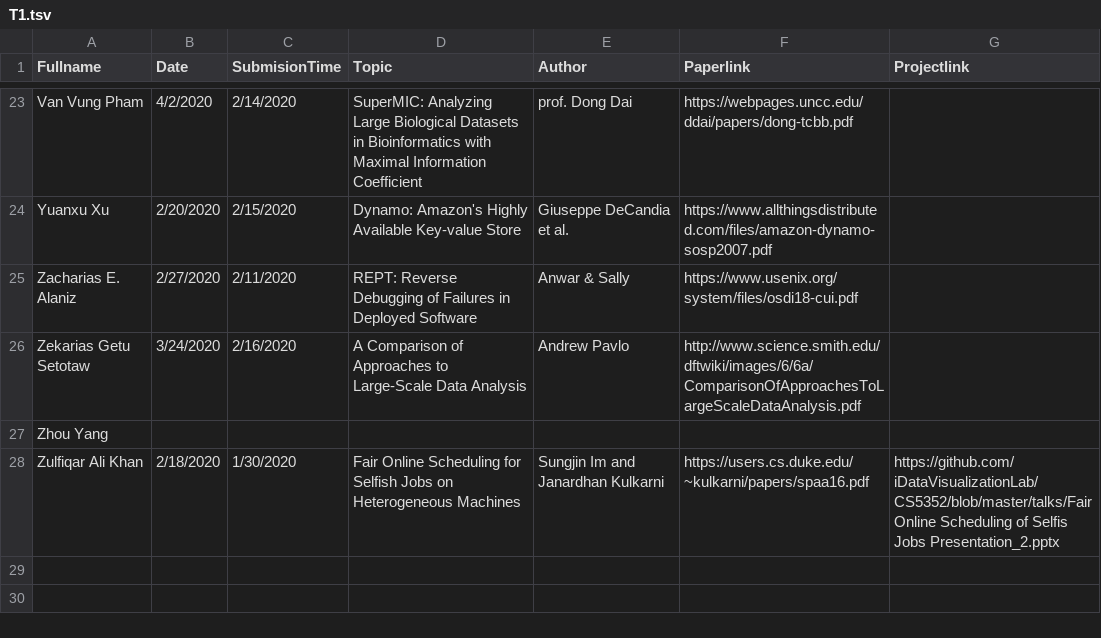
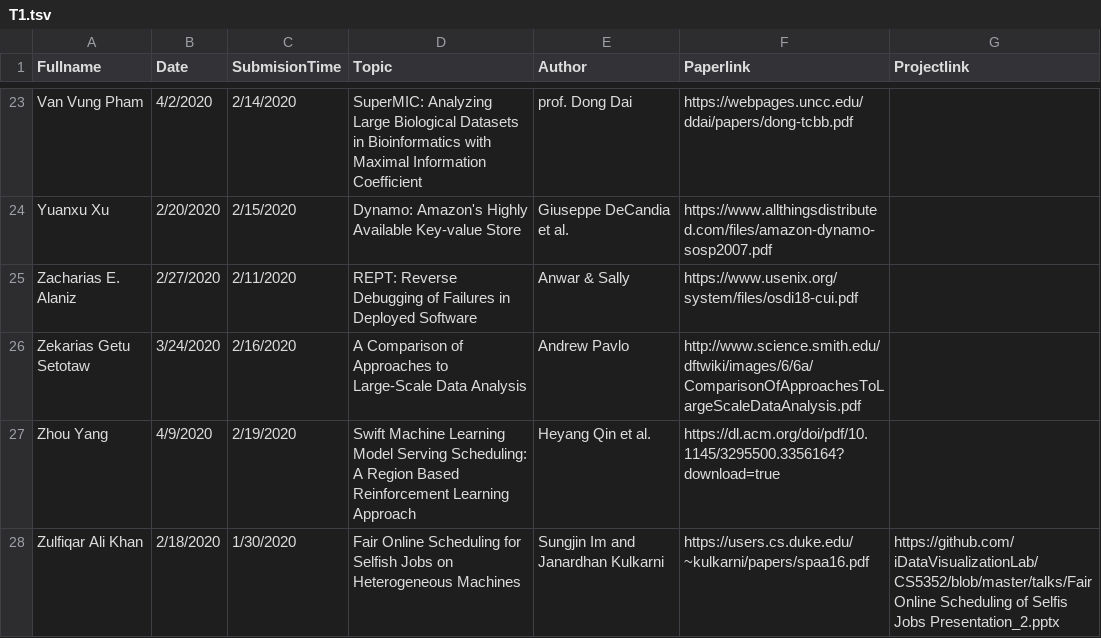
Before and after one commit to iDataVisualizationLab/CS5352, a TSV file: data/T1.tsv, drawn as a sheet; only a part is shown, gaps mark what is left out.

```diff
--- a/data/T1.tsv
+++ b/data/T1.tsv
@@ -26,3 +26,3 @@ Zacharias E. Alaniz	2/27/2020	2/11/2020	REPT: Reverse Debugging of Failures in D
 Zekarias Getu Setotaw	3/24/2020	2/16/2020	A Comparison of Approaches to Large-Scale Data Analysis	Andrew Pavlo	http://www.science.smith.edu/dftwiki/images/6/6a/ComparisonOfApproachesToLargeScaleDataAnalysis.pdf	
-Zhou Yang						
+Zhou Yang	4/9/2020	2/19/2020	Swift Machine Learning Model Serving Scheduling: A Region Based Reinforcement Learning Approach	Heyang Qin et al.	https://dl.acm.org/doi/pdf/10.1145/3295500.3356164?download=true	
 Zulfiqar Ali Khan	2/18/2020	1/30/2020	Fair Online Scheduling for Selfish Jobs on Heterogeneous Machines	Sungjin Im and Janardhan Kulkarni	https://users.cs.duke.edu/~kulkarni/papers/spaa16.pdf	https://github.com/iDataVisualizationLab/CS5352/blob/master/talks/Fair Online Scheduling of Selfis Jobs Presentation_2.pptx
```
Also changed, not shown: data/grade/grade.tsv, 2 other files.
